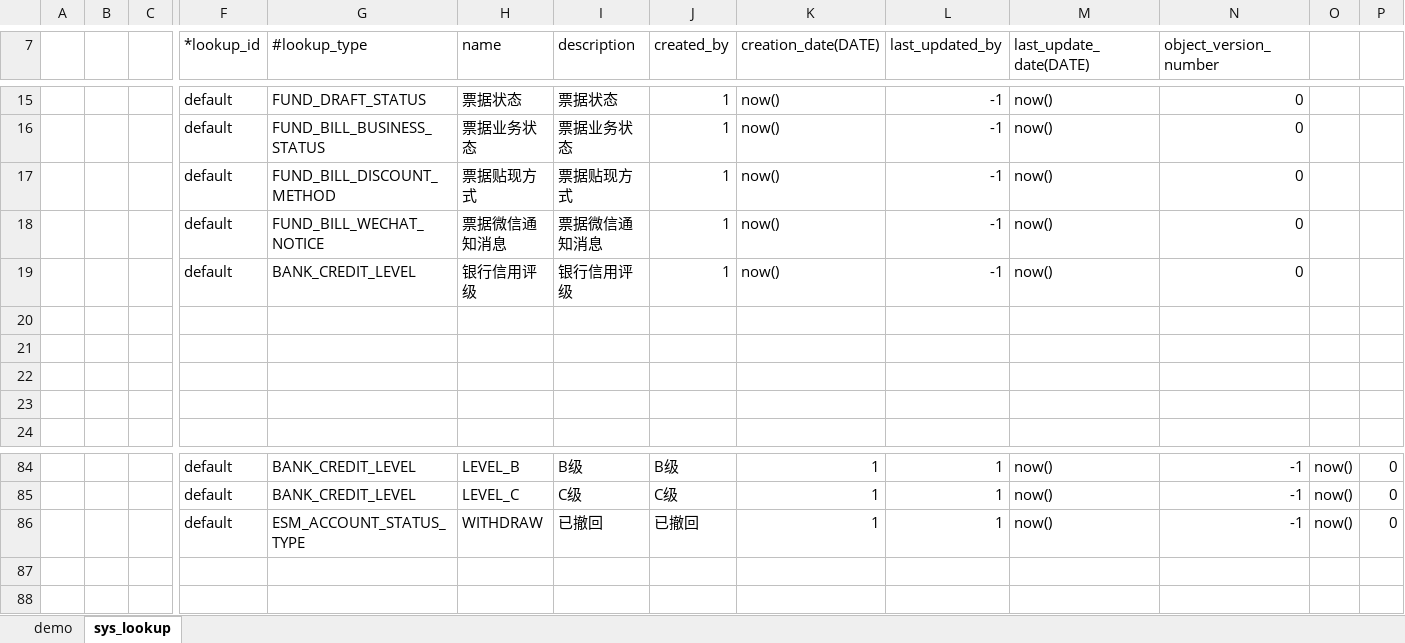
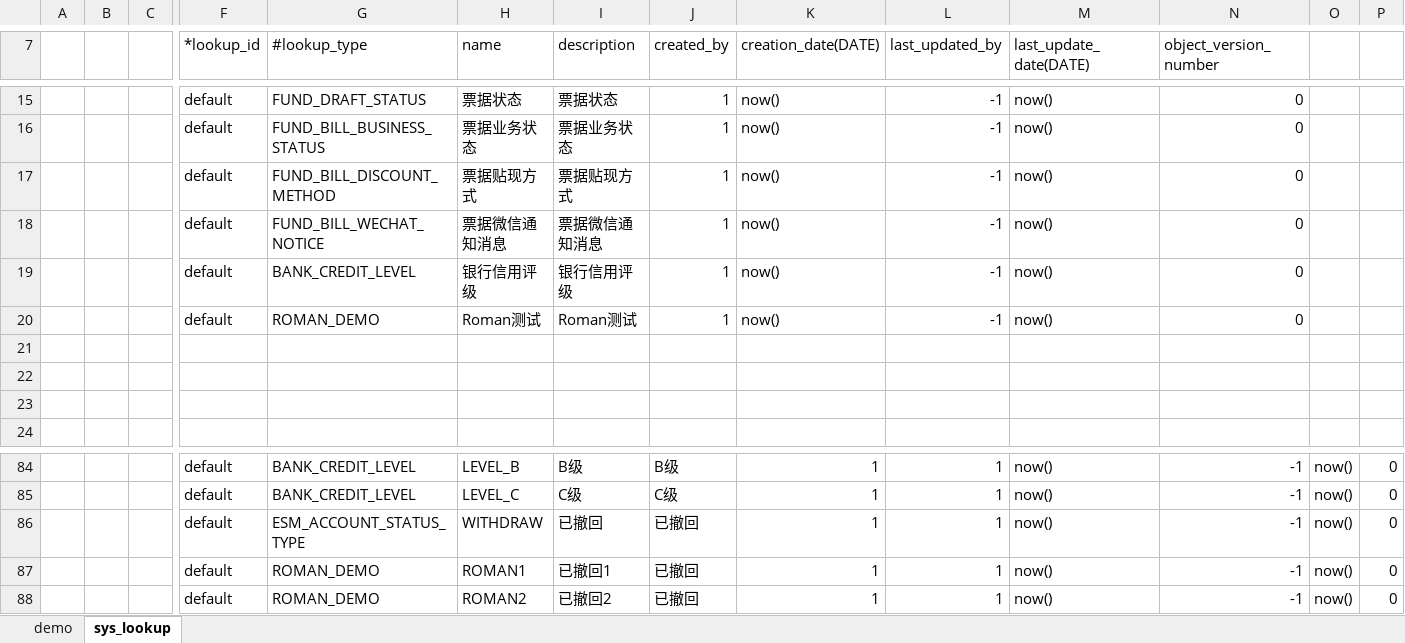
Before and after one commit to 12711/demogit, an Excel workbook: cloud_afwk.xlsx, sheet sys_lookup, drawn as a sheet; only a part is shown, gaps mark what is left out; values as stored, in another font and other column widths than the file's, no borders; rows hold the shown columns only; the diff names each change by its address in the sheet, - before the commit and + after, or states it on an @@ line.

Commit message:
vvvvasdf

```diff
--- a/cloud_afwk.xlsx (sheet sys_lookup)
+++ b/cloud_afwk.xlsx (sheet sys_lookup)
-row 20: (empty)
+row 20:  |  |  | default | ROMAN_DEMO | Roman测试 | Roman测试 | 1 | now() | -1 | now() | 0
+row 87:  |  |  | default | ROMAN_DEMO | ROMAN1 | 已撤回1 | 已撤回 | 1 | 1 | now() | -1 | now() | 0
+row 88:  |  |  | default | ROMAN_DEMO | ROMAN2 | 已撤回2 | 已撤回 | 1 | 1 | now() | -1 | now() | 0
```
